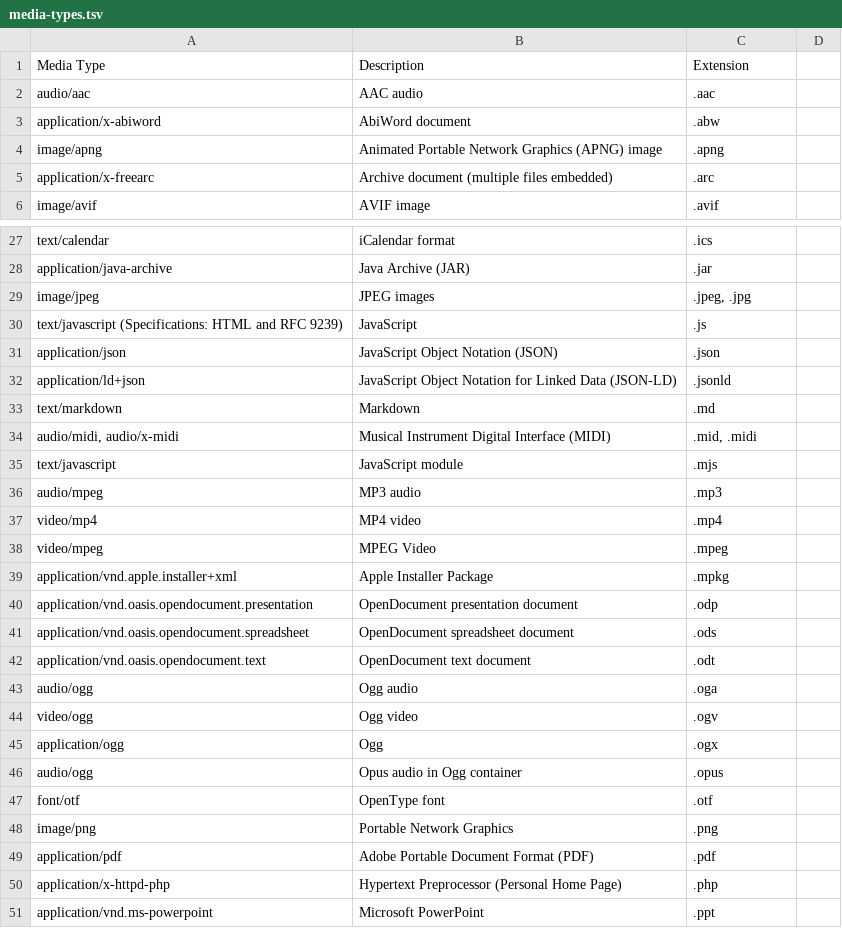
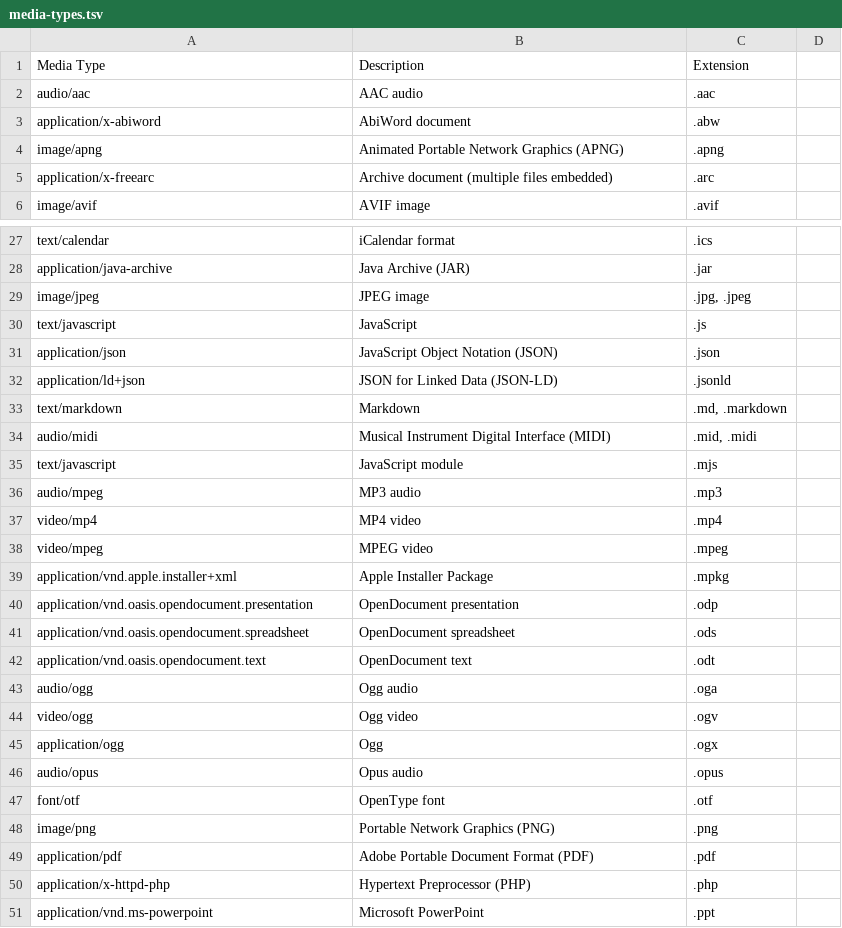
Before and after one commit to vixide/vix, a TSV file: spec/media-types/media-types.tsv, drawn as a sheet; only a part is shown, gaps mark what is left out; the diff covers the shown part only.

```diff
--- a/spec/media-types/media-types.tsv
+++ b/spec/media-types/media-types.tsv
@@ -3,3 +3,3 @@ audio/aac	AAC audio	.aac
 application/x-abiword	AbiWord document	.abw
-image/apng	Animated Portable Network Graphics (APNG) image	.apng
+image/apng	Animated Portable Network Graphics (APNG)	.apng
 application/x-freearc	Archive document (multiple files embedded)	.arc
@@ -28,8 +28,8 @@ text/calendar	iCalendar format	.ics
 application/java-archive	Java Archive (JAR)	.jar
-image/jpeg	JPEG images	.jpeg, .jpg
-text/javascript (Specifications: HTML and RFC 9239)	JavaScript	.js
+image/jpeg	JPEG image	.jpg, .jpeg
+text/javascript	JavaScript	.js
 application/json	JavaScript Object Notation (JSON)	.json
-application/ld+json	JavaScript Object Notation for Linked Data (JSON-LD)	.jsonld
-text/markdown	Markdown	.md
-audio/midi, audio/x-midi	Musical Instrument Digital Interface (MIDI)	.mid, .midi
+application/ld+json	JSON for Linked Data (JSON-LD)	.jsonld
+text/markdown	Markdown	.md, .markdown
+audio/midi	Musical Instrument Digital Interface (MIDI)	.mid, .midi
 text/javascript	JavaScript module	.mjs
@@ -37,7 +37,7 @@ audio/mpeg	MP3 audio	.mp3
 video/mp4	MP4 video	.mp4
-video/mpeg	MPEG Video	.mpeg
+video/mpeg	MPEG video	.mpeg
 application/vnd.apple.installer+xml	Apple Installer Package	.mpkg
-application/vnd.oasis.opendocument.presentation	OpenDocument presentation document	.odp
-application/vnd.oasis.opendocument.spreadsheet	OpenDocument spreadsheet document	.ods
-application/vnd.oasis.opendocument.text	OpenDocument text document	.odt
+application/vnd.oasis.opendocument.presentation	OpenDocument presentation	.odp
+application/vnd.oasis.opendocument.spreadsheet	OpenDocument spreadsheet	.ods
+application/vnd.oasis.opendocument.text	OpenDocument text	.odt
 audio/ogg	Ogg audio	.oga
@@ -45,7 +45,7 @@ video/ogg	Ogg video	.ogv
 application/ogg	Ogg	.ogx
-audio/ogg	Opus audio in Ogg container	.opus
+audio/opus	Opus audio	.opus
 font/otf	OpenType font	.otf
-image/png	Portable Network Graphics	.png
+image/png	Portable Network Graphics (PNG)	.png
 application/pdf	Adobe Portable Document Format (PDF)	.pdf
-application/x-httpd-php	Hypertext Preprocessor (Personal Home Page)	.php
+application/x-httpd-php	Hypertext Preprocessor (PHP)	.php
 application/vnd.ms-powerpoint	Microsoft PowerPoint	.ppt
```
Also changed, not shown: 51 added rows and 11 edited cells elsewhere in this file, 11 other files.
